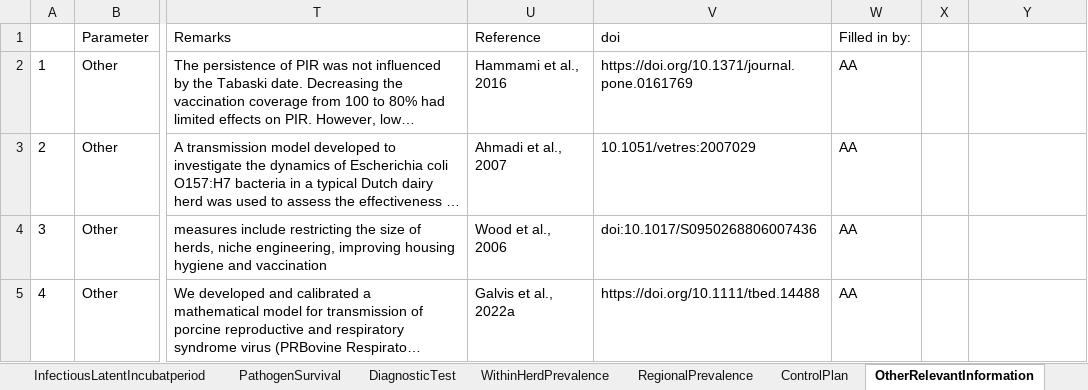
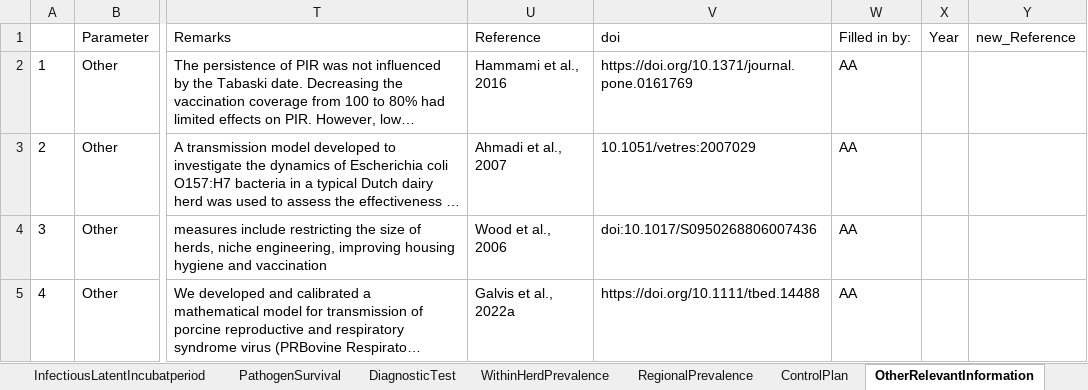
Before and after one commit to BIOSECURE-EU/parametra, an Excel workbook: data/parametra_new.xlsx, sheet OtherRelevantInformation, drawn as a sheet; only a part is shown, gaps mark what is left out; long unchanged cells end in …; values as stored, in another font and other column widths than the file's, no borders; the diff names each change by its address in the sheet, - before the commit and + after, or states it on an @@ line.

Commit message:
Fix match database with Kirkeby and Ward, 2022 Reference dates

```diff
--- a/data/parametra_new.xlsx (sheet OtherRelevantInformation)
+++ b/data/parametra_new.xlsx (sheet OtherRelevantInformation)
-X1: (empty)
+X1: Year
-Y1: (empty)
+Y1: new_Reference
```
Also changed, not shown: sheet Transmission, sheet InfectiousLatentIncubatperiod, sheet PathogenSurvival, sheet RegionalPrevalence, outputs/matrices.xlsx, 12 other files.
